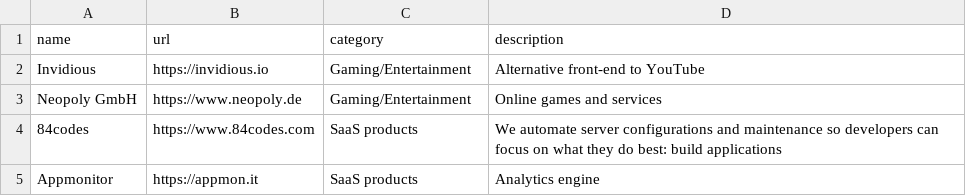
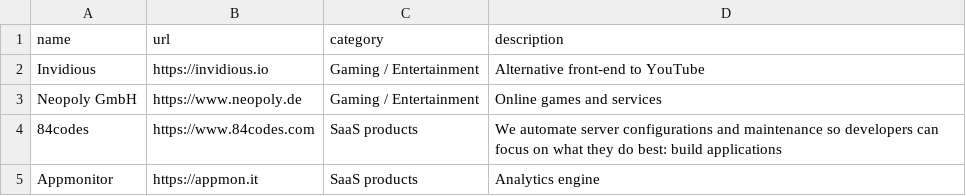
Before and after one commit to crystal-lang/crystal-website, a CSV file: _data/companies.csv, drawn as a sheet; only a part is shown.

Commit message:
adding spaces in category

```diff
--- a/_data/companies.csv
+++ b/_data/companies.csv
@@ -1,4 +1,4 @@
 name,url,category,description
-Invidious,https://invidious.io,Gaming/Entertainment,"Alternative front-end to YouTube"
-Neopoly GmbH,https://www.neopoly.de,Gaming/Entertainment,"Online games and services"
+Invidious,https://invidious.io,Gaming / Entertainment,"Alternative front-end to YouTube"
+Neopoly GmbH,https://www.neopoly.de,Gaming / Entertainment,"Online games and services"
 84codes,https://www.84codes.com,SaaS products,"We automate server configurations and maintenance so developers can focus on what they do best: build applications"
```
